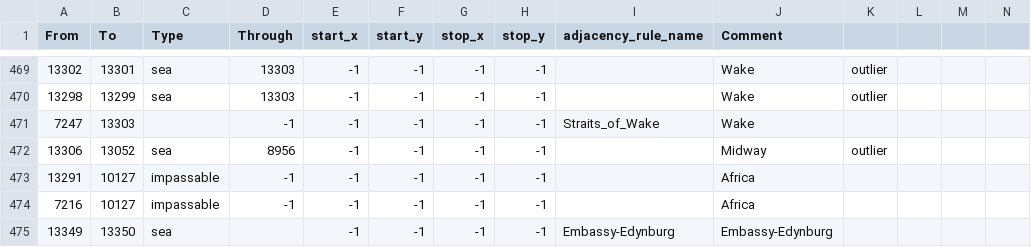
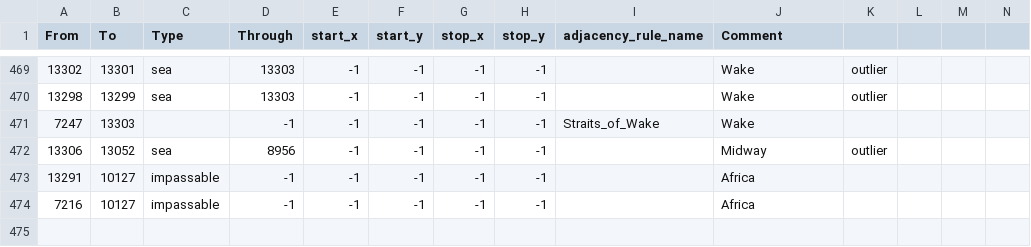
Before and after one commit to Mumiago/MFU-Updated, a CSV file: map/adjacencies.csv, drawn as a sheet; only a part is shown, gaps mark what is left out; the diff names each change by its address in the sheet, - before the commit and + after, or states it on an @@ line.

```diff
--- a/map/adjacencies.csv
+++ b/map/adjacencies.csv
-row 475: 13349 | 13350 | sea |  | -1 | -1 | -1 | -1 | Embassy-Edynburg | Embassy-Edynburg
```
Also changed, not shown: 2 other files.
